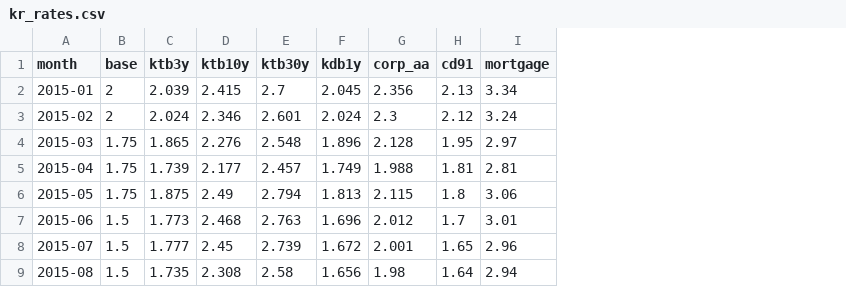
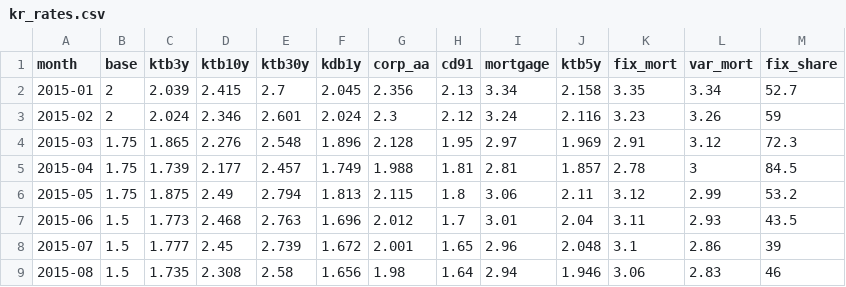
Before and after one commit to junejunejune/macro_dashboard, a CSV file: data/kr_rates.csv, drawn as a sheet; only a part is shown; the diff names each change by its address in the sheet, - before the commit and + after, or states it on an @@ line.

```diff
--- a/data/kr_rates.csv
+++ b/data/kr_rates.csv
+column J (ktb5y), rows 2-9: 2.158 | 2.116 | 1.969 | 1.857 | 2.11 | 2.04 | 2.048 | 1.946
+column K (fix_mort), rows 2-9: 3.35 | 3.23 | 2.91 | 2.78 | 3.12 | 3.11 | 3.1 | 3.06
+column L (var_mort), rows 2-9: 3.34 | 3.26 | 3.12 | 3 | 2.99 | 2.93 | 2.86 | 2.83
+column M (fix_share), rows 2-9: 52.7 | 59 | 72.3 | 84.5 | 53.2 | 43.5 | 39 | 46
```
Also changed, not shown: 4 other files.
